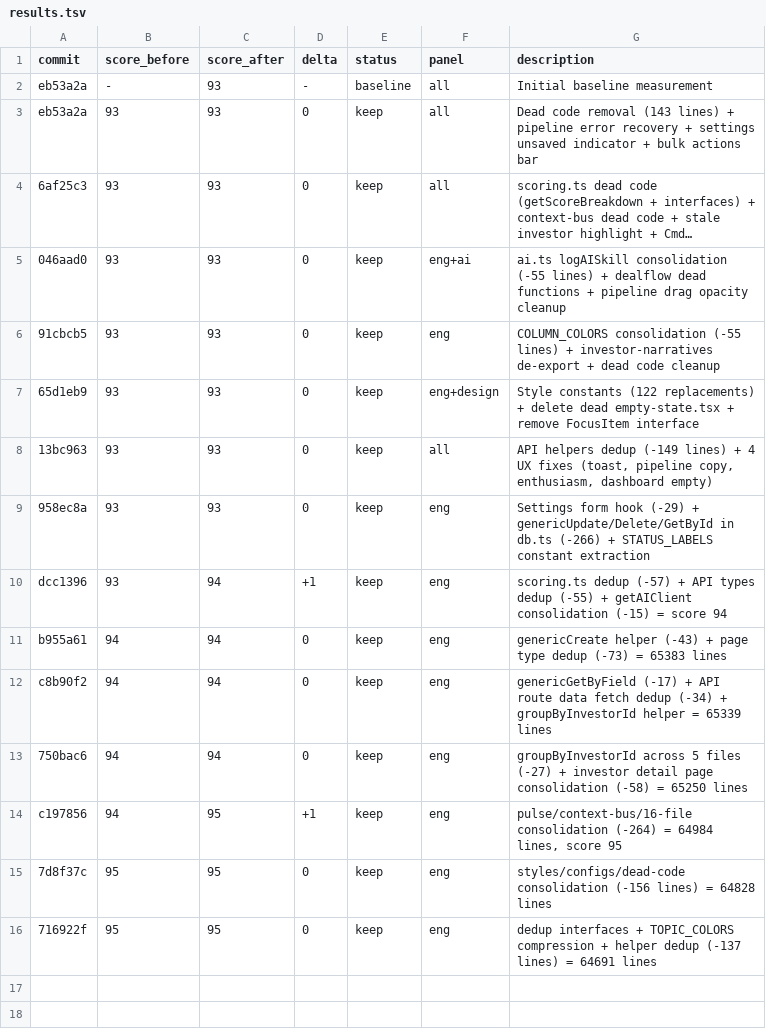
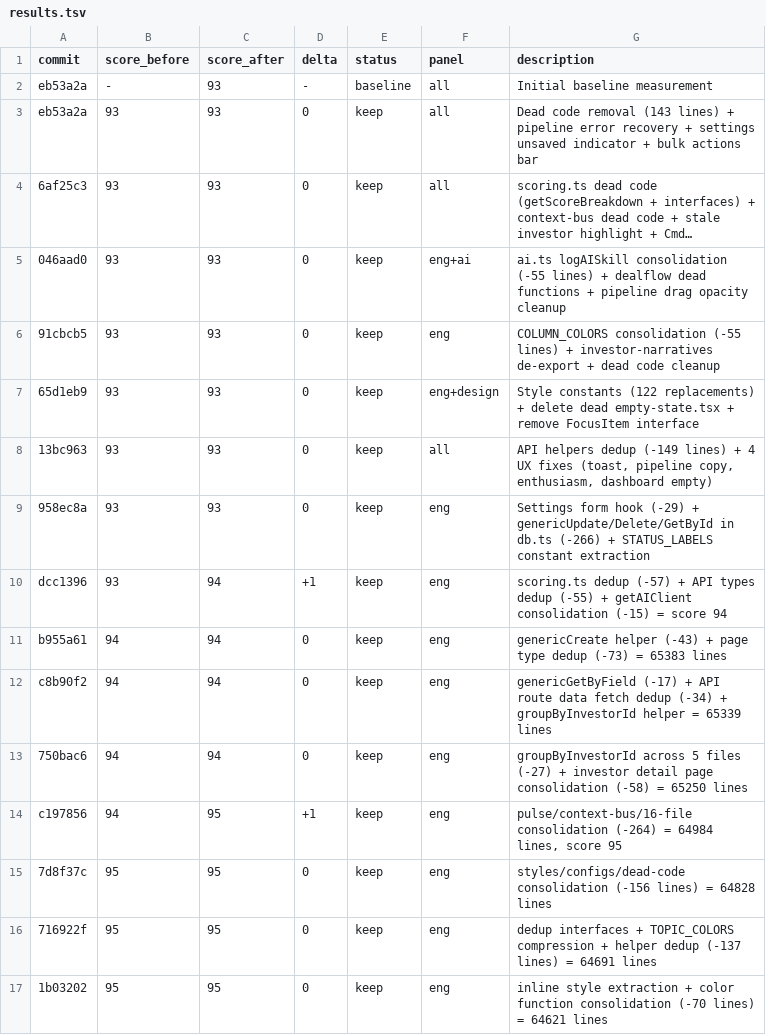
Before and after one commit to philippenyssen/raise-app, a TSV file: results.tsv, drawn as a sheet; long unchanged cells end in ….

```diff
--- a/results.tsv
+++ b/results.tsv
@@ -16 +16,2 @@ c197856	94	95	+1	keep	eng	pulse/context-bus/16-file consolidation (-264) = 64984
 716922f	95	95	0	keep	eng	dedup interfaces + TOPIC_COLORS compression + helper dedup (-137 lines) = 64691 lines
+1b03202	95	95	0	keep	eng	inline style extraction + color function consolidation (-70 lines) = 64621 lines
```
Also changed, not shown: 4 other files.
